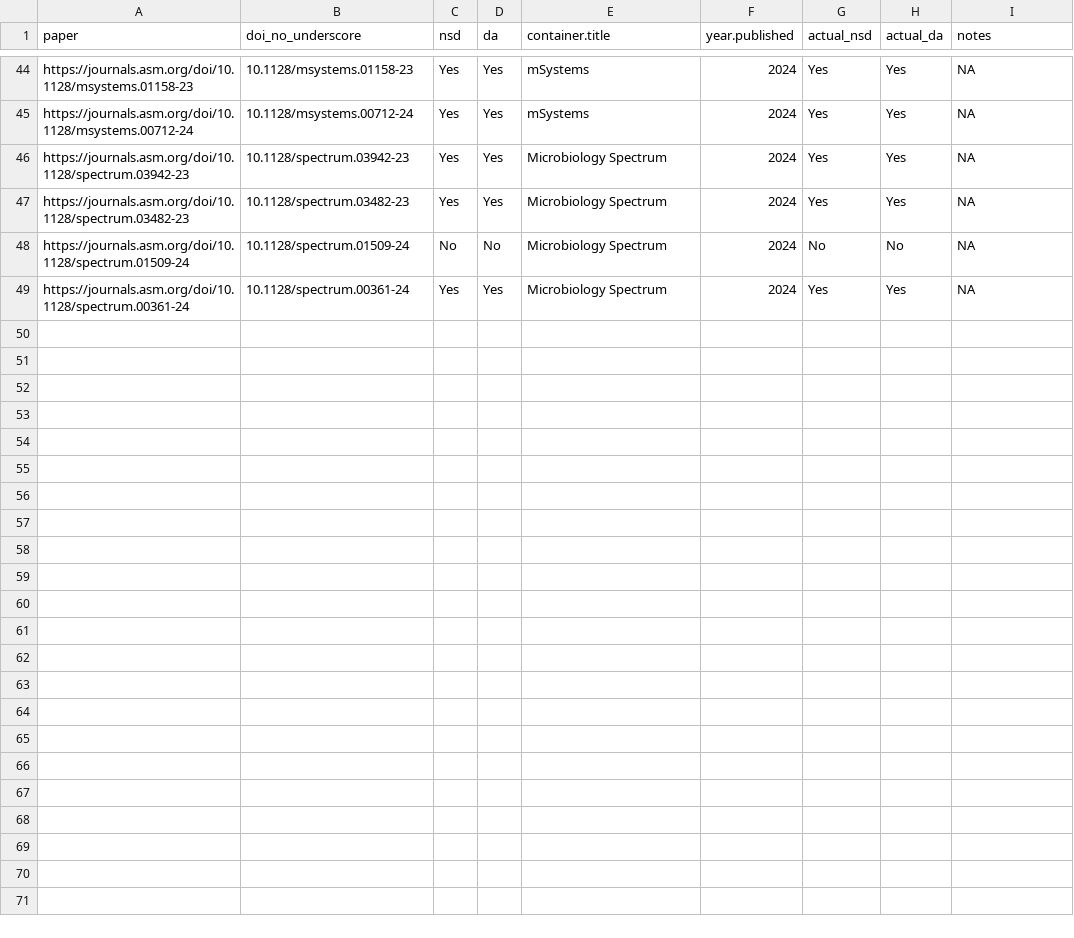
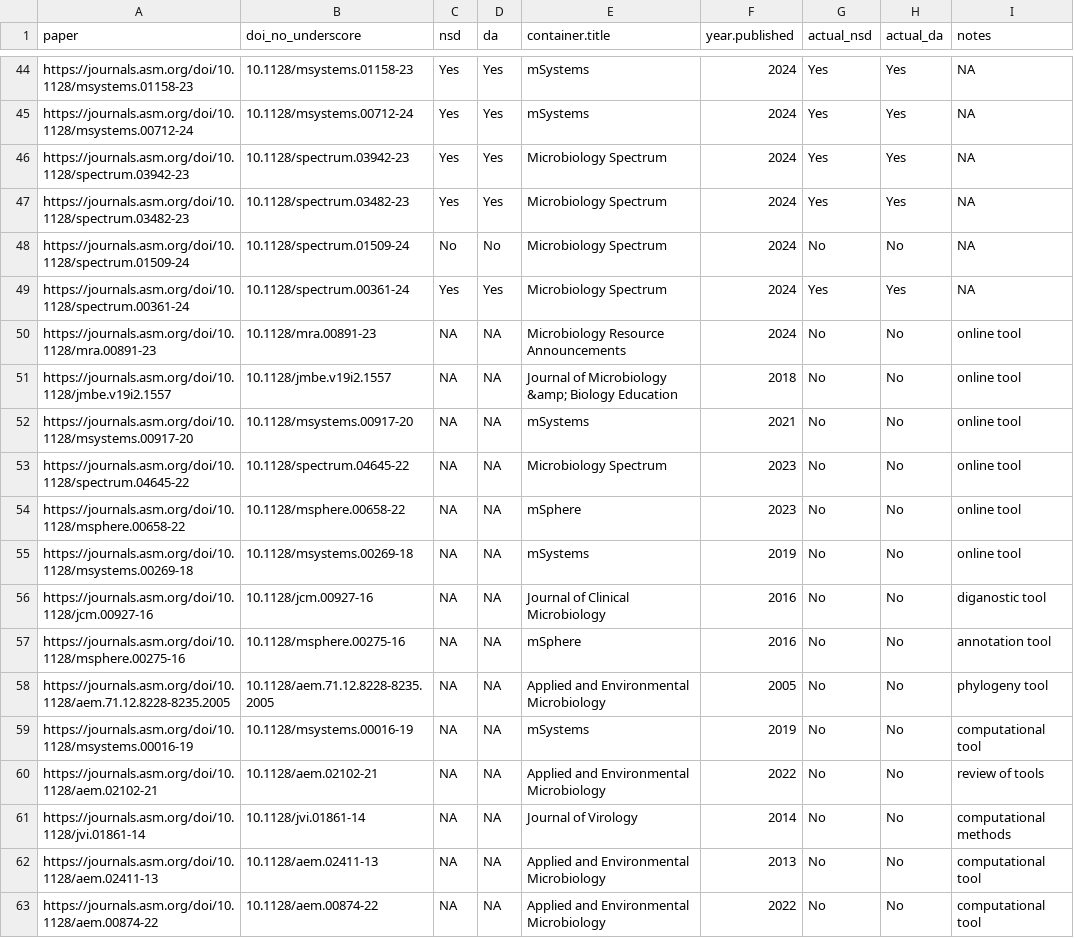
Before and after one commit to SchlossLab/Colovas_Data_Accessibility, a CSV file: Data/spot_check/20250328_2024_no_mra_spec.csv, drawn as a sheet; only a part is shown, gaps mark what is left out.

Commit message:
add tool papers to 20250328 file

```diff
--- a/Data/spot_check/20250328_2024_no_mra_spec.csv
+++ b/Data/spot_check/20250328_2024_no_mra_spec.csv
@@ -49 +49,15 @@ https://journals.asm.org/doi/10.1128/spectrum.01509-24,10.1128/spectrum.01509-24
 https://journals.asm.org/doi/10.1128/spectrum.00361-24,10.1128/spectrum.00361-24,Yes,Yes,Microbiology Spectrum,2024,Yes,Yes,NA
+https://journals.asm.org/doi/10.1128/mra.00891-23,10.1128/mra.00891-23,NA,NA,Microbiology Resource Announcements,2024,No,No,online tool
+https://journals.asm.org/doi/10.1128/jmbe.v19i2.1557,10.1128/jmbe.v19i2.1557,NA,NA,Journal of Microbiology &amp; Biology Education,2018,No,No,online tool
+https://journals.asm.org/doi/10.1128/msystems.00917-20,10.1128/msystems.00917-20,NA,NA,mSystems,2021,No,No,online tool
+https://journals.asm.org/doi/10.1128/spectrum.04645-22,10.1128/spectrum.04645-22,NA,NA,Microbiology Spectrum,2023,No,No,online tool
+https://journals.asm.org/doi/10.1128/msphere.00658-22,10.1128/msphere.00658-22,NA,NA,mSphere,2023,No,No,online tool
+https://journals.asm.org/doi/10.1128/msystems.00269-18,10.1128/msystems.00269-18,NA,NA,mSystems,2019,No,No,online tool
+https://journals.asm.org/doi/10.1128/jcm.00927-16,10.1128/jcm.00927-16,NA,NA,Journal of Clinical Microbiology,2016,No,No,diganostic tool
+https://journals.asm.org/doi/10.1128/msphere.00275-16,10.1128/msphere.00275-16,NA,NA,mSphere,2016,No,No,annotation tool
+https://journals.asm.org/doi/10.1128/aem.71.12.8228-8235.2005,10.1128/aem.71.12.8228-8235.2005,NA,NA,Applied and Environmental Microbiology,2005,No,No,phylogeny tool
+https://journals.asm.org/doi/10.1128/msystems.00016-19,10.1128/msystems.00016-19,NA,NA,mSystems,2019,No,No,computational tool
+https://journals.asm.org/doi/10.1128/aem.02102-21,10.1128/aem.02102-21,NA,NA,Applied and Environmental Microbiology,2022,No,No,review of tools
+https://journals.asm.org/doi/10.1128/jvi.01861-14,10.1128/jvi.01861-14,NA,NA,Journal of Virology,2014,No,No,computational methods
+https://journals.asm.org/doi/10.1128/aem.02411-13,10.1128/aem.02411-13,NA,NA,Applied and Environmental Microbiology,2013,No,No,computational tool
+https://journals.asm.org/doi/10.1128/aem.00874-22,10.1128/aem.00874-22,NA,NA,Applied and Environmental Microbiology,2022,No,No,computational tool
```
